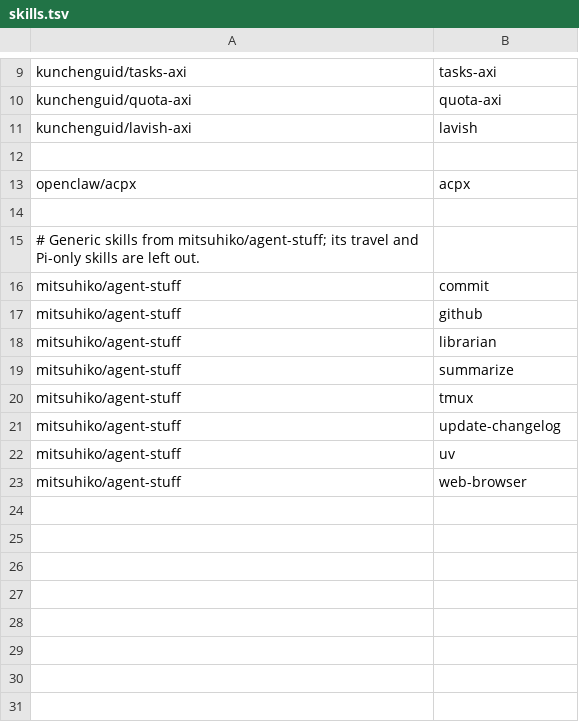
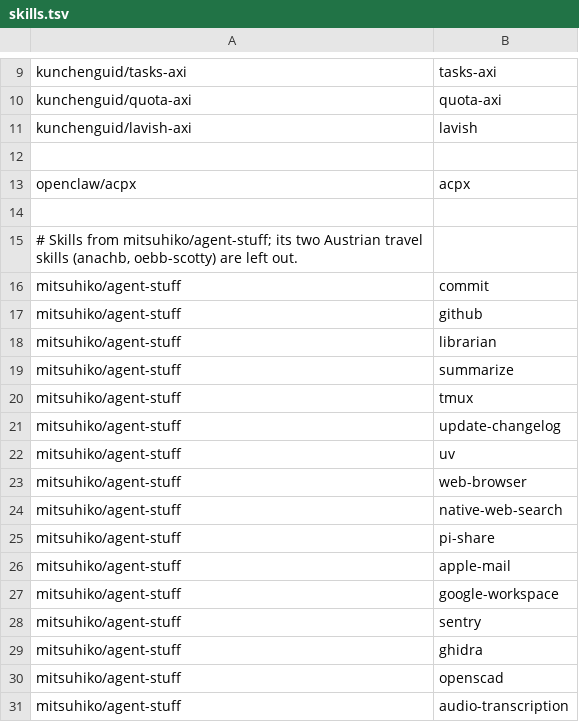
Before and after one commit to rvzaku/dotfiles, a TSV file: home/.config/agent-tools/skills.tsv, drawn as a sheet; only a part is shown, gaps mark what is left out.

Commit message:
Install all non-travel agent-stuff skills globally
Pi-oriented and app-specific skills (native-web-search, pi-share,
apple-mail, google-workspace, sentry, ghidra, openscad,
audio-transcription) now install for every agent too, so the Pi package
loads no skills of its own and nothing is duplicated.

```diff
--- a/home/.config/agent-tools/skills.tsv
+++ b/home/.config/agent-tools/skills.tsv
@@ -14,3 +14,3 @@ openclaw/acpx	acpx
 
-# Generic skills from mitsuhiko/agent-stuff; its travel and Pi-only skills are left out.
+# Skills from mitsuhiko/agent-stuff; its two Austrian travel skills (anachb, oebb-scotty) are left out.
 mitsuhiko/agent-stuff	commit
@@ -23 +23,9 @@ mitsuhiko/agent-stuff	uv
 mitsuhiko/agent-stuff	web-browser
+mitsuhiko/agent-stuff	native-web-search
+mitsuhiko/agent-stuff	pi-share
+mitsuhiko/agent-stuff	apple-mail
+mitsuhiko/agent-stuff	google-workspace
+mitsuhiko/agent-stuff	sentry
+mitsuhiko/agent-stuff	ghidra
+mitsuhiko/agent-stuff	openscad
+mitsuhiko/agent-stuff	audio-transcription
```
Also changed, not shown: 1 other file.
